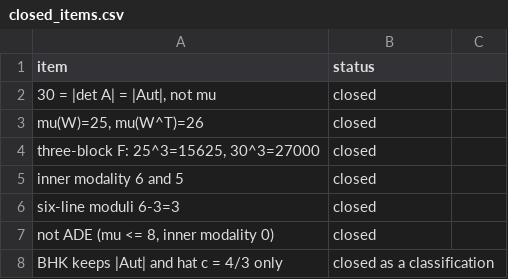
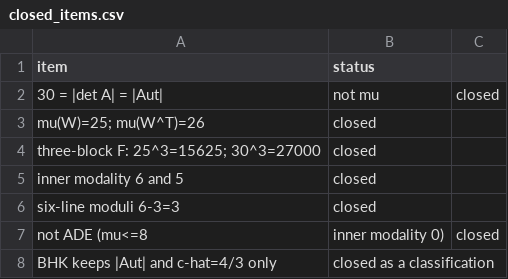
Before and after one commit to BenFrohman/SingularityLab, a CSV file: docs/tables/closed_items.csv, drawn as a sheet; removed rows and columns are numbered as before the commit, all else as after; the diff names each change by its address in the sheet, - before the commit and + after, or states it on an @@ line.

Commit message:
Closed-items status table from ledger. Author Benjamin Stanley Frohman.

```diff
--- a/docs/tables/closed_items.csv
+++ b/docs/tables/closed_items.csv
-row 2: 30 = |det A| = |Aut|, not mu | closed
+row 2: 30 = |det A| = |Aut| | not mu | closed
-A3 (item): mu(W)=25, mu(W^T)=26
+A3 (item): mu(W)=25; mu(W^T)=26
-A4 (item): three-block F: 25^3=15625, 30^3=27000
+A4 (item): three-block F: 25^3=15625; 30^3=27000
-row 7: not ADE (mu <= 8, inner modality 0) | closed
+row 7: not ADE (mu<=8 | inner modality 0) | closed
-A8 (item): BHK keeps |Aut| and hat c = 4/3 only
+A8 (item): BHK keeps |Aut| and c-hat=4/3 only
```
Also changed, not shown: 1 other file.
